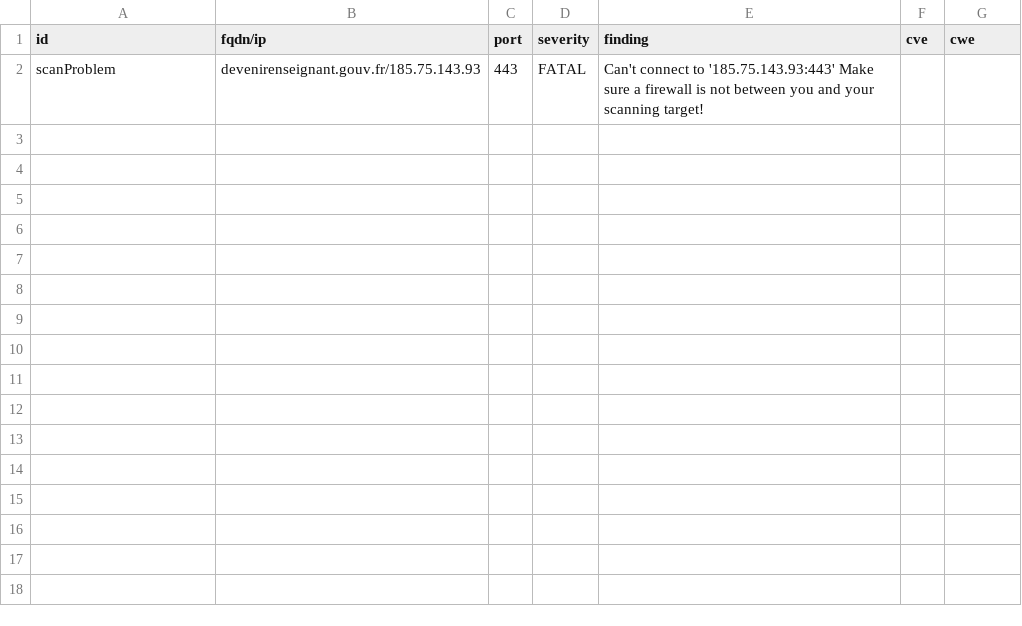
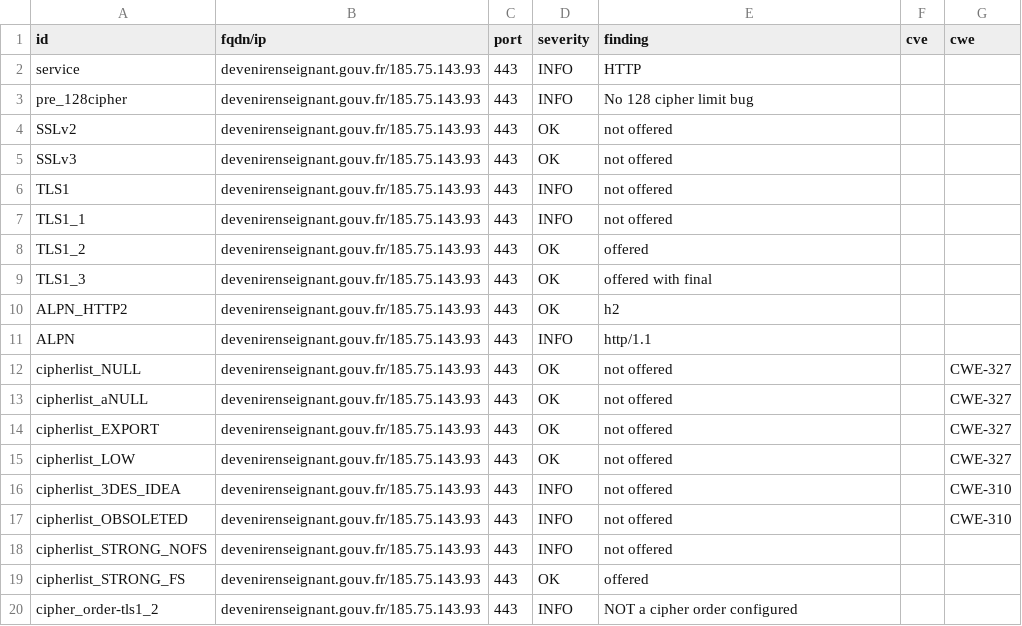
Before and after one commit to GKO-org/dashlordPrd3, a CSV file: results/aHR0cHM6Ly9kZXZlbmlyZW5zZWlnbmFudC5nb3V2LmZy/testssl.csv, drawn as a sheet; only a part is shown; the diff covers the shown part only.

Commit message:
update: https://devenirenseignant.gouv.fr

```diff
--- a/results/aHR0cHM6Ly9kZXZlbmlyZW5zZWlnbmFudC5nb3V2LmZy/testssl.csv
+++ b/results/aHR0cHM6Ly9kZXZlbmlyZW5zZWlnbmFudC5nb3V2LmZy/testssl.csv
@@ -1,2 +1,20 @@
 "id","fqdn/ip","port","severity","finding","cve","cwe"
-"scanProblem","devenirenseignant.gouv.fr/185.75.143.93","443","FATAL","Can't connect to '185.75.143.93:443' Make sure a firewall is not between you and your scanning target!","",""
+"service","devenirenseignant.gouv.fr/185.75.143.93","443","INFO","HTTP","",""
+"pre_128cipher","devenirenseignant.gouv.fr/185.75.143.93","443","INFO","No 128 cipher limit bug","",""
+"SSLv2","devenirenseignant.gouv.fr/185.75.143.93","443","OK","not offered","",""
+"SSLv3","devenirenseignant.gouv.fr/185.75.143.93","443","OK","not offered","",""
+"TLS1","devenirenseignant.gouv.fr/185.75.143.93","443","INFO","not offered","",""
+"TLS1_1","devenirenseignant.gouv.fr/185.75.143.93","443","INFO","not offered","",""
+"TLS1_2","devenirenseignant.gouv.fr/185.75.143.93","443","OK","offered","",""
+"TLS1_3","devenirenseignant.gouv.fr/185.75.143.93","443","OK","offered with final","",""
+"ALPN_HTTP2","devenirenseignant.gouv.fr/185.75.143.93","443","OK","h2","",""
+"ALPN","devenirenseignant.gouv.fr/185.75.143.93","443","INFO","http/1.1","",""
+"cipherlist_NULL","devenirenseignant.gouv.fr/185.75.143.93","443","OK","not offered","","CWE-327"
+"cipherlist_aNULL","devenirenseignant.gouv.fr/185.75.143.93","443","OK","not offered","","CWE-327"
+"cipherlist_EXPORT","devenirenseignant.gouv.fr/185.75.143.93","443","OK","not offered","","CWE-327"
+"cipherlist_LOW","devenirenseignant.gouv.fr/185.75.143.93","443","OK","not offered","","CWE-327"
+"cipherlist_3DES_IDEA","devenirenseignant.gouv.fr/185.75.143.93","443","INFO","not offered","","CWE-310"
+"cipherlist_OBSOLETED","devenirenseignant.gouv.fr/185.75.143.93","443","INFO","not offered","","CWE-310"
+"cipherlist_STRONG_NOFS","devenirenseignant.gouv.fr/185.75.143.93","443","INFO","not offered","",""
+"cipherlist_STRONG_FS","devenirenseignant.gouv.fr/185.75.143.93","443","OK","offered","",""
+"cipher_order-tls1_2","devenirenseignant.gouv.fr/185.75.143.93","443","INFO","NOT a cipher order configured","",""
```
Also changed, not shown: 17 added rows elsewhere in this file, 10 other files.
